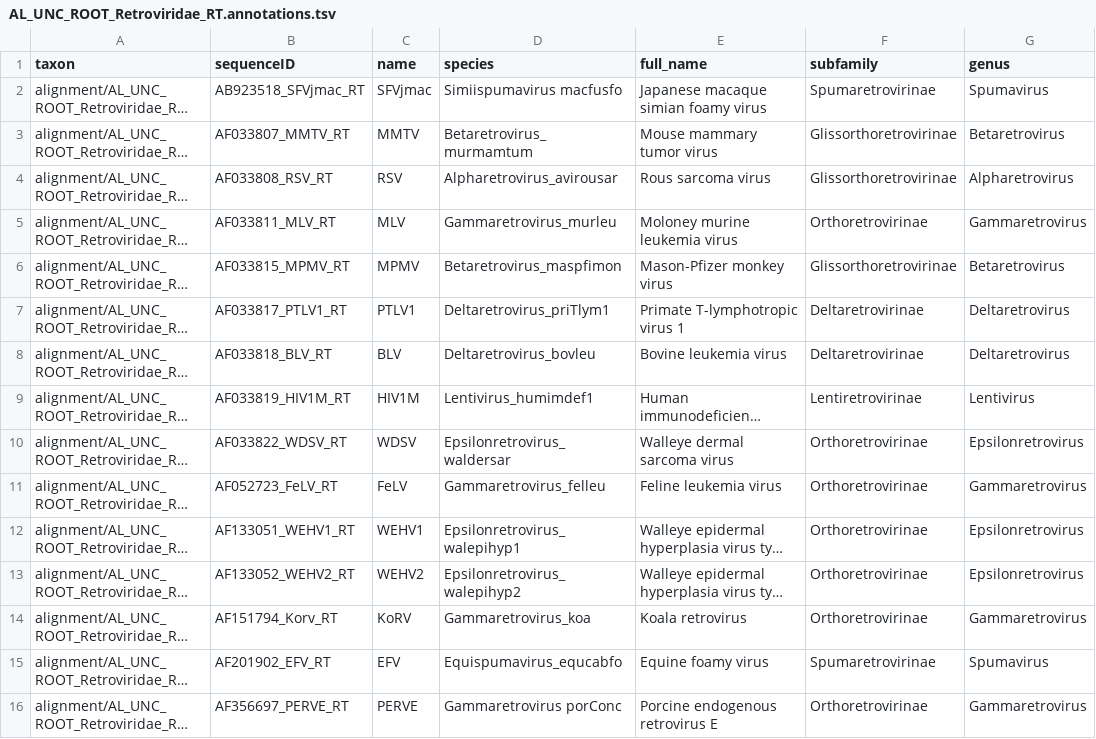
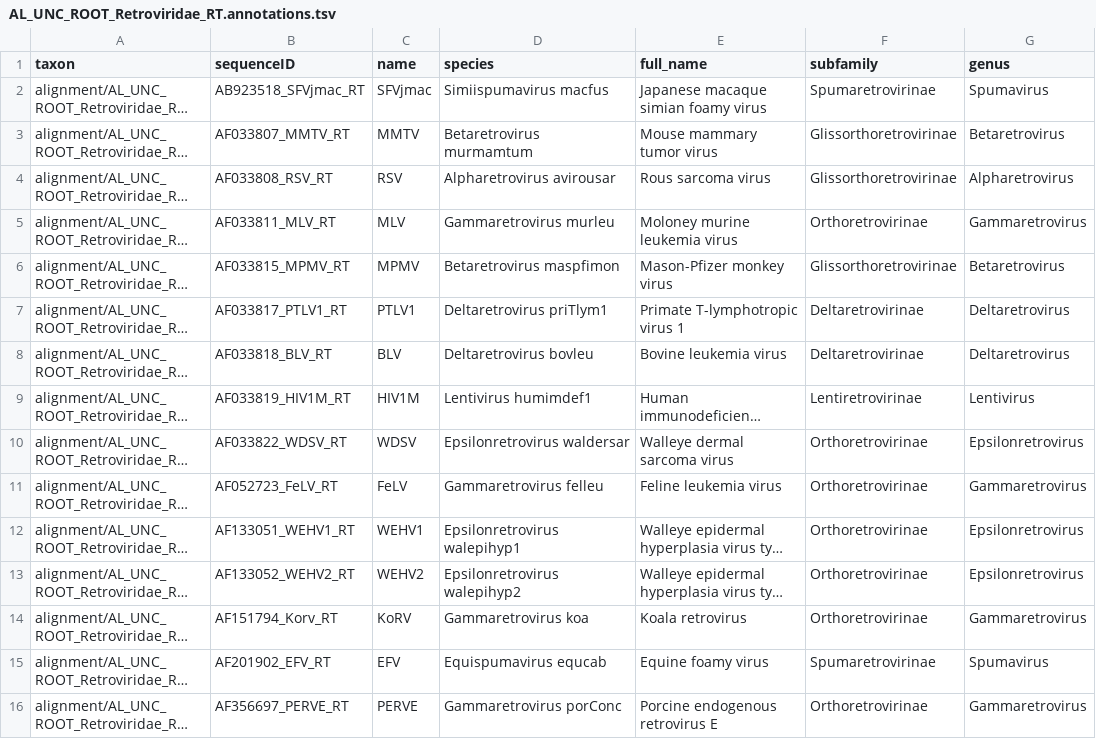
Before and after one commit to giffordlabcvr/RVdb, a TSV file: trees/xrv/AL_UNC_ROOT_Retroviridae_RT.annotations.tsv, drawn as a sheet; only a part is shown; long unchanged cells end in …; the diff covers the shown part only; the diff names each change by its address in the sheet, - before the commit and + after, or states it on an @@ line.

```diff
--- a/trees/xrv/AL_UNC_ROOT_Retroviridae_RT.annotations.tsv
+++ b/trees/xrv/AL_UNC_ROOT_Retroviridae_RT.annotations.tsv
-D2 (species): Simiispumavirus macfusfo
+D2 (species): Simiispumavirus macfus
-D3 (species): Betaretrovirus_murmamtum
+D3 (species): Betaretrovirus murmamtum
-D4 (species): Alpharetrovirus_avirousar
+D4 (species): Alpharetrovirus avirousar
-D5 (species): Gammaretrovirus_murleu
+D5 (species): Gammaretrovirus murleu
-D6 (species): Betaretrovirus_maspfimon
+D6 (species): Betaretrovirus maspfimon
-D7 (species): Deltaretrovirus_priTlym1
+D7 (species): Deltaretrovirus priTlym1
-D8 (species): Deltaretrovirus_bovleu
+D8 (species): Deltaretrovirus bovleu
-D9 (species): Lentivirus_humimdef1
+D9 (species): Lentivirus humimdef1
-D10 (species): Epsilonretrovirus_waldersar
+D10 (species): Epsilonretrovirus waldersar
-D11 (species): Gammaretrovirus_felleu
+D11 (species): Gammaretrovirus felleu
-D12 (species): Epsilonretrovirus_walepihyp1
+D12 (species): Epsilonretrovirus walepihyp1
-D13 (species): Epsilonretrovirus_walepihyp2
+D13 (species): Epsilonretrovirus walepihyp2
-D14 (species): Gammaretrovirus_koa
+D14 (species): Gammaretrovirus koa
-D15 (species): Equispumavirus_equcabfo
+D15 (species): Equispumavirus equcab
```
Also changed, not shown: 32 edited cells elsewhere in this file, 10 other files.
